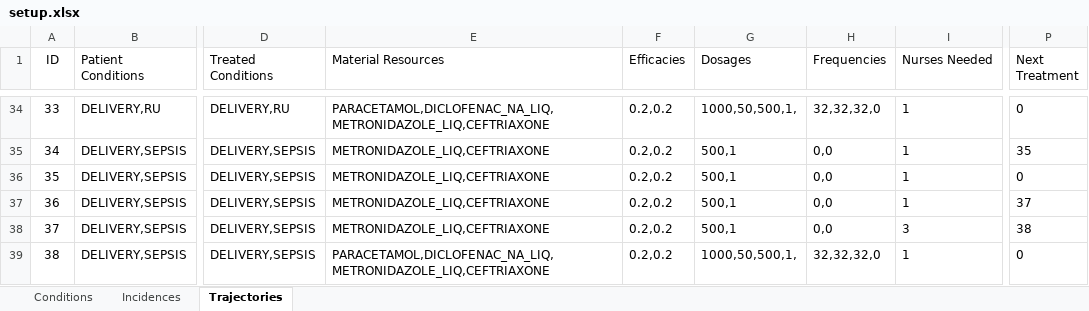
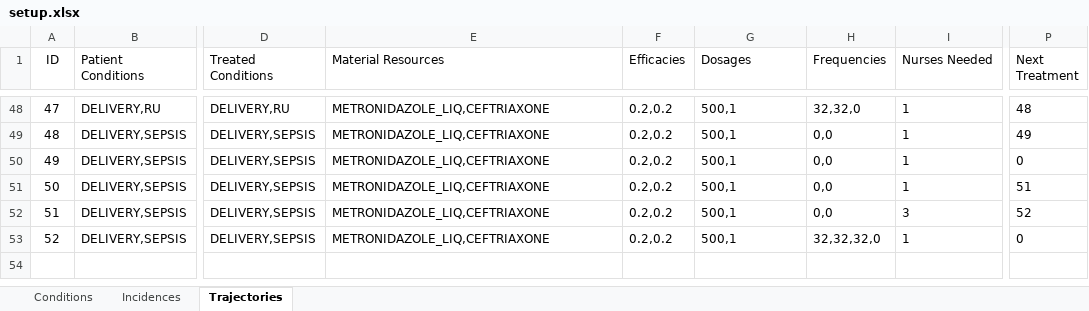
Before and after one commit to randybme/MMHModel, an Excel workbook: setup.xlsx, sheet Trajectories, drawn as a sheet; only a part is shown, gaps mark what is left out; values as stored, in another font and other column widths than the file's, no borders; addresses are those after the commit; the diff covers the shown part only; the diff names each change by its address in the sheet, - before the commit and + after, or states it on an @@ line.

```diff
--- a/setup.xlsx (sheet Trajectories)
+++ b/setup.xlsx (sheet Trajectories)
@@ column A (ID) renumbered from row 11 down @@
-E48 (Material Resources): PARACETAMOL,DICLOFENAC_NA_LIQ,METRONIDAZOLE_LIQ,CEFTRIAXONE
+E48 (Material Resources): METRONIDAZOLE_LIQ,CEFTRIAXONE
-G48 (Dosages): 1000,50,500,1,
+G48 (Dosages): 500,1
-H48 (Frequencies): 32,32,32,0
+H48 (Frequencies): 32,32,0
-P48 (Next Treatment): 0
+P48 (Next Treatment): 48
-P49 (Next Treatment): 35
+P49 (Next Treatment): 49
-P51 (Next Treatment): 37
+P51 (Next Treatment): 51
-P52 (Next Treatment): 38
+P52 (Next Treatment): 52
-E53 (Material Resources): PARACETAMOL,DICLOFENAC_NA_LIQ,METRONIDAZOLE_LIQ,CEFTRIAXONE
+E53 (Material Resources): METRONIDAZOLE_LIQ,CEFTRIAXONE
-G53 (Dosages): 1000,50,500,1,
+G53 (Dosages): 500,1
```
Also changed, not shown: 14 added rows and 52 edited cells elsewhere in this sheet, sheet Conditions, 2 other files.
